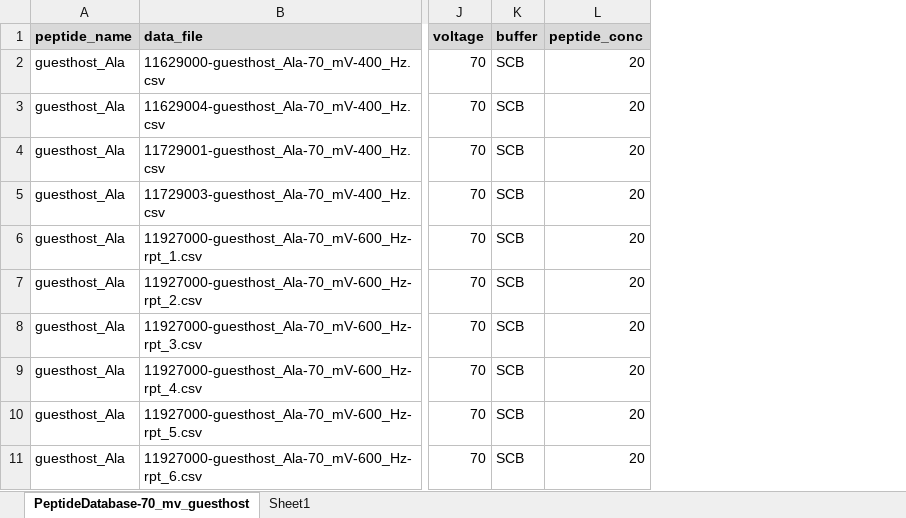
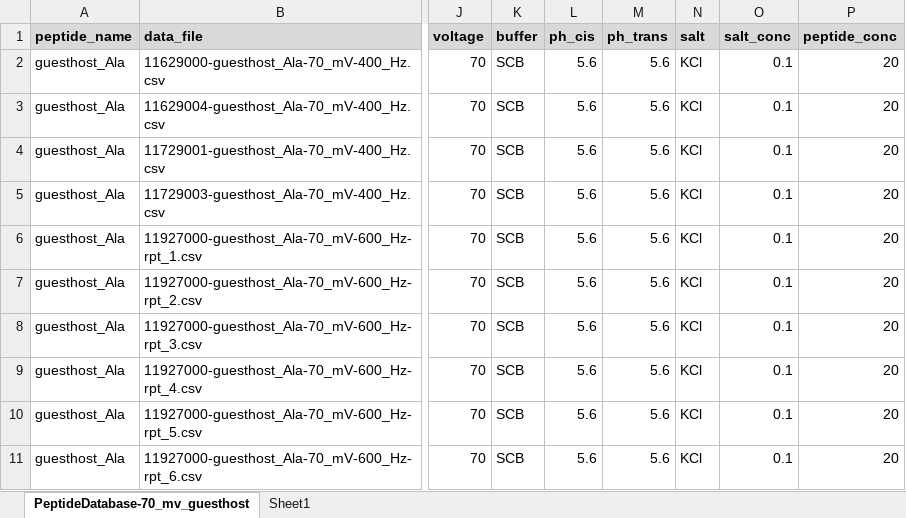
Before and after one commit to bakrantz/Pept-Class, an Excel workbook: database/PeptideDatabase-70_mv_guesthost_peptides.xlsx, sheet PeptideDatabase-70_mv_guesthost, drawn as a sheet; only a part is shown, gaps mark what is left out; values as stored, in another font and other column widths than the file's, no borders; the diff names each change by its address in the sheet, - before the commit and + after, or states it on an @@ line.

Commit message:
Updates to Database classes for ph_cis ph_trans properties and optimized state labeler and .xlsx metadata sheets updated

```diff
--- a/database/PeptideDatabase-70_mv_guesthost_peptides.xlsx (sheet PeptideDatabase-70_mv_guesthost)
+++ b/database/PeptideDatabase-70_mv_guesthost_peptides.xlsx (sheet PeptideDatabase-70_mv_guesthost)
+column L (ph_cis), rows 2-11: all 5.6
+column M (ph_trans), rows 2-11: all 5.6
+column N (salt), rows 2-11: all KCl
+column O (salt_conc), rows 2-11: all 0.1
```
Also changed, not shown: database/PeptideDatabase-70_mv_F427A_guesthost_peptides.xlsx, database/PeptideDatabase-70_mv_F427Y_guesthost_peptides.xlsx, 12 other files.
